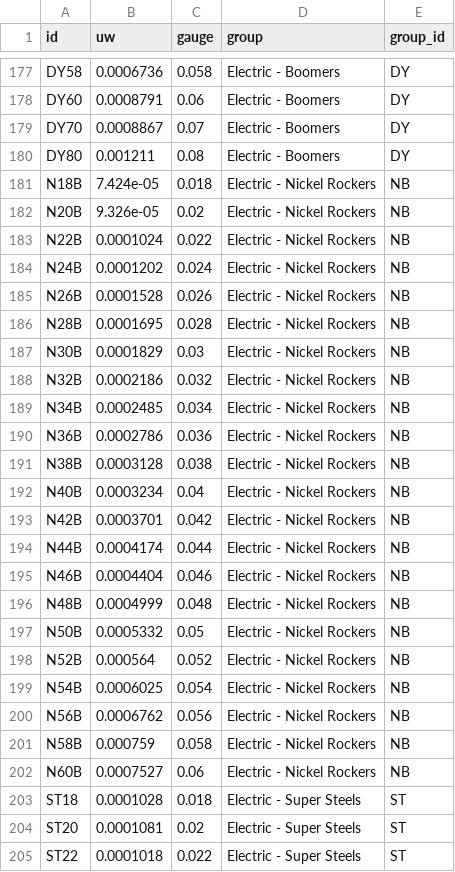
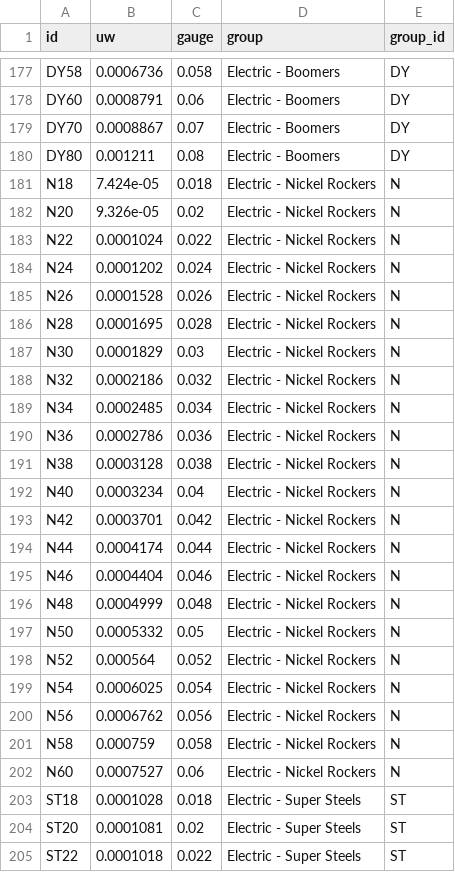
Before and after one commit to zmoon/stringcalc, a CSV file: stringcalc/data/ghs.csv, drawn as a sheet; only a part is shown, gaps mark what is left out.

Commit message:
Remove suffix B from GHS NW
as it was, was a duplicate group ID with the Balanced Nickel
bass strings

and anyway, in the actual product pages, no sign of that B

```diff
--- a/stringcalc/data/ghs.csv
+++ b/stringcalc/data/ghs.csv
@@ -180,24 +180,24 @@ DY70,0.0008867,0.07,Electric - Boomers,DY
 DY80,0.001211,0.08,Electric - Boomers,DY
-N18B,7.424e-05,0.018,Electric - Nickel Rockers,NB
-N20B,9.326e-05,0.02,Electric - Nickel Rockers,NB
-N22B,0.0001024,0.022,Electric - Nickel Rockers,NB
-N24B,0.0001202,0.024,Electric - Nickel Rockers,NB
-N26B,0.0001528,0.026,Electric - Nickel Rockers,NB
-N28B,0.0001695,0.028,Electric - Nickel Rockers,NB
-N30B,0.0001829,0.03,Electric - Nickel Rockers,NB
-N32B,0.0002186,0.032,Electric - Nickel Rockers,NB
-N34B,0.0002485,0.034,Electric - Nickel Rockers,NB
-N36B,0.0002786,0.036,Electric - Nickel Rockers,NB
-N38B,0.0003128,0.038,Electric - Nickel Rockers,NB
-N40B,0.0003234,0.04,Electric - Nickel Rockers,NB
-N42B,0.0003701,0.042,Electric - Nickel Rockers,NB
-N44B,0.0004174,0.044,Electric - Nickel Rockers,NB
-N46B,0.0004404,0.046,Electric - Nickel Rockers,NB
-N48B,0.0004999,0.048,Electric - Nickel Rockers,NB
-N50B,0.0005332,0.05,Electric - Nickel Rockers,NB
-N52B,0.000564,0.052,Electric - Nickel Rockers,NB
-N54B,0.0006025,0.054,Electric - Nickel Rockers,NB
-N56B,0.0006762,0.056,Electric - Nickel Rockers,NB
-N58B,0.000759,0.058,Electric - Nickel Rockers,NB
-N60B,0.0007527,0.06,Electric - Nickel Rockers,NB
+N18,7.424e-05,0.018,Electric - Nickel Rockers,N
+N20,9.326e-05,0.02,Electric - Nickel Rockers,N
+N22,0.0001024,0.022,Electric - Nickel Rockers,N
+N24,0.0001202,0.024,Electric - Nickel Rockers,N
+N26,0.0001528,0.026,Electric - Nickel Rockers,N
+N28,0.0001695,0.028,Electric - Nickel Rockers,N
+N30,0.0001829,0.03,Electric - Nickel Rockers,N
+N32,0.0002186,0.032,Electric - Nickel Rockers,N
+N34,0.0002485,0.034,Electric - Nickel Rockers,N
+N36,0.0002786,0.036,Electric - Nickel Rockers,N
+N38,0.0003128,0.038,Electric - Nickel Rockers,N
+N40,0.0003234,0.04,Electric - Nickel Rockers,N
+N42,0.0003701,0.042,Electric - Nickel Rockers,N
+N44,0.0004174,0.044,Electric - Nickel Rockers,N
+N46,0.0004404,0.046,Electric - Nickel Rockers,N
+N48,0.0004999,0.048,Electric - Nickel Rockers,N
+N50,0.0005332,0.05,Electric - Nickel Rockers,N
+N52,0.000564,0.052,Electric - Nickel Rockers,N
+N54,0.0006025,0.054,Electric - Nickel Rockers,N
+N56,0.0006762,0.056,Electric - Nickel Rockers,N
+N58,0.000759,0.058,Electric - Nickel Rockers,N
+N60,0.0007527,0.06,Electric - Nickel Rockers,N
 ST18,0.0001028,0.018,Electric - Super Steels,ST
```
Also changed, not shown: 1 other file.
